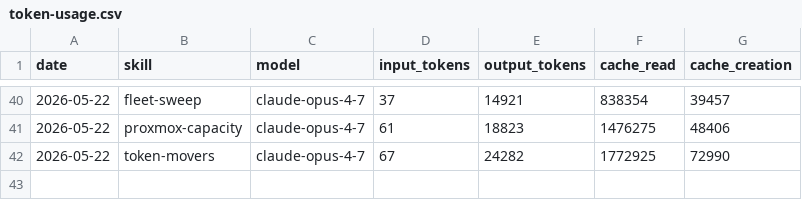
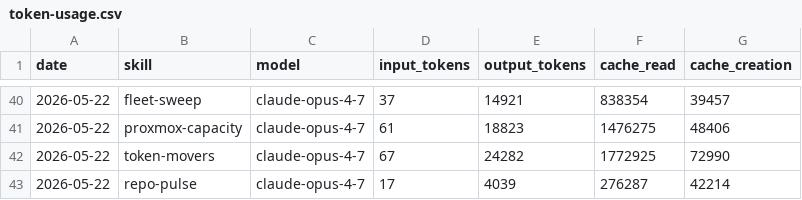
Before and after one commit to ashneil12/aeon, a CSV file: memory/token-usage.csv, drawn as a sheet; only a part is shown, gaps mark what is left out; the diff names each change by its address in the sheet, - before the commit and + after, or states it on an @@ line.

Commit message:
chore(repo-pulse): auto-commit 2026-05-22

```diff
--- a/memory/token-usage.csv
+++ b/memory/token-usage.csv
+row 43: 2026-05-22 | repo-pulse | claude-opus-4-7 | 17 | 4039 | 276287 | 42214
```
Also changed, not shown: 2 other files.
